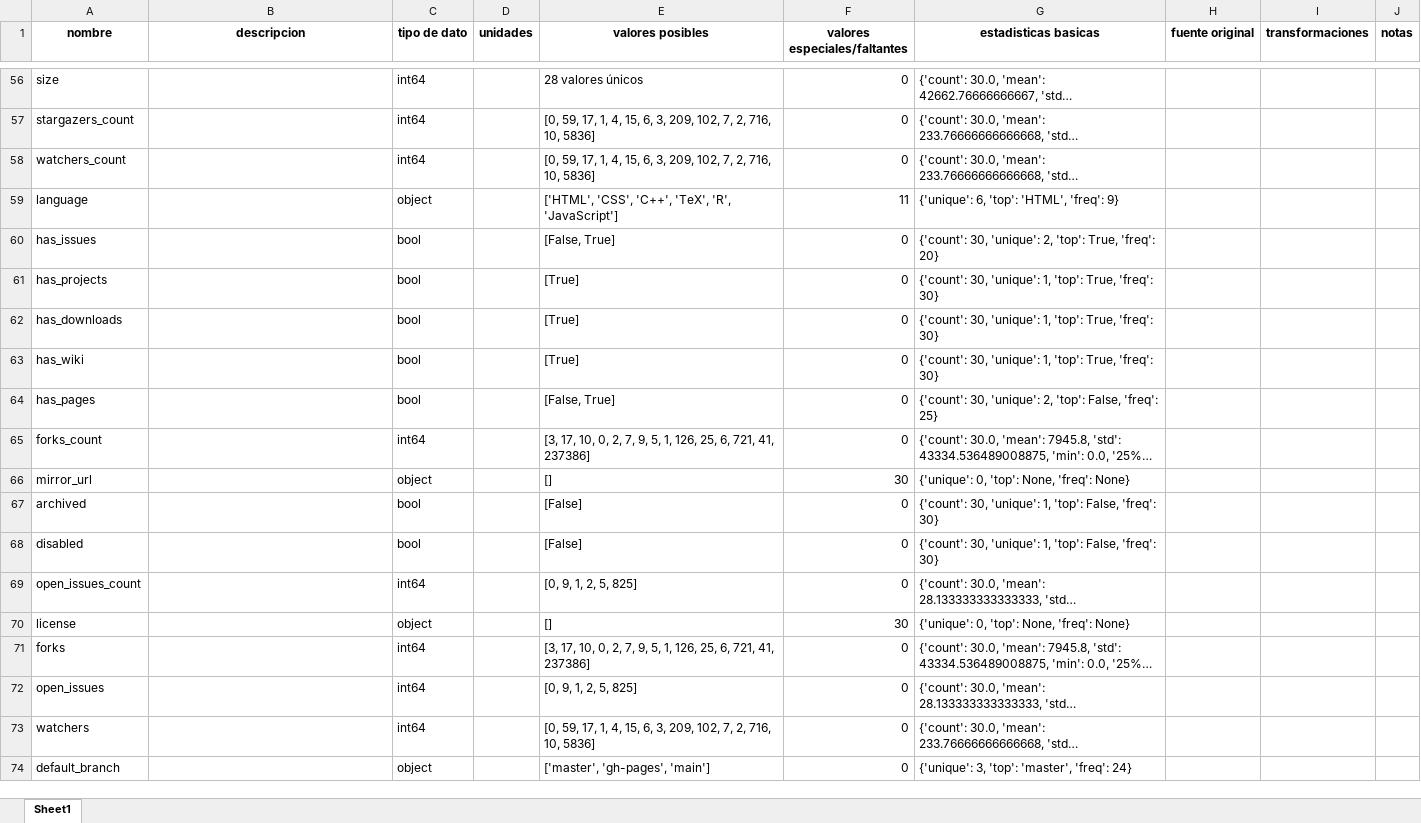
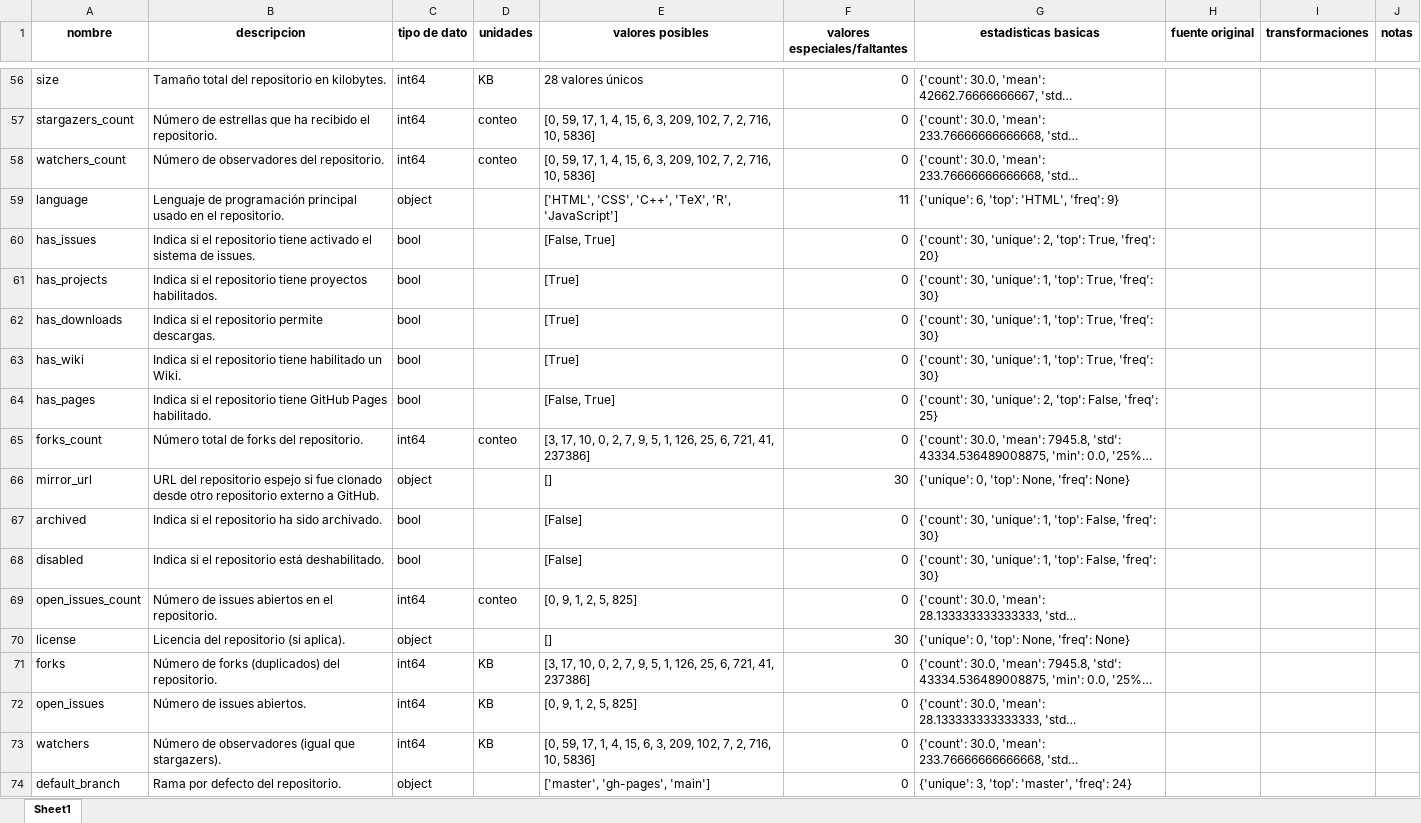
Before and after one commit to Hayser8/ActividadRecetaCodebook, an Excel workbook: codebook.xlsx, sheet Sheet1, drawn as a sheet; only a part is shown, gaps mark what is left out; long unchanged cells end in …; values as stored, in another font and other column widths than the file's, no borders; the diff covers the shown part only; the diff names each change by its address in the sheet, - before the commit and + after, or states it on an @@ line.

Commit message:
feat: add unidades, descripción y fuente

```diff
--- a/codebook.xlsx (sheet Sheet1)
+++ b/codebook.xlsx (sheet Sheet1)
-B56 (descripcion): (empty)
+B56 (descripcion): Tamaño total del repositorio en kilobytes.
-D56 (unidades): (empty)
+D56 (unidades): KB
-B57 (descripcion): (empty)
+B57 (descripcion): Número de estrellas que ha recibido el repositorio.
-D57:D58 (unidades): (empty)
+D57:D58 (unidades): conteo
-B58 (descripcion): (empty)
+B58 (descripcion): Número de observadores del repositorio.
-B59 (descripcion): (empty)
+B59 (descripcion): Lenguaje de programación principal usado en el repositorio.
-B60 (descripcion): (empty)
+B60 (descripcion): Indica si el repositorio tiene activado el sistema de issues.
-B61 (descripcion): (empty)
+B61 (descripcion): Indica si el repositorio tiene proyectos habilitados.
-B62 (descripcion): (empty)
+B62 (descripcion): Indica si el repositorio permite descargas.
-B63 (descripcion): (empty)
+B63 (descripcion): Indica si el repositorio tiene habilitado un Wiki.
-B64 (descripcion): (empty)
+B64 (descripcion): Indica si el repositorio tiene GitHub Pages habilitado.
-B65 (descripcion): (empty)
+B65 (descripcion): Número total de forks del repositorio.
-D65 (unidades): (empty)
+D65 (unidades): conteo
-B66 (descripcion): (empty)
+B66 (descripcion): URL del repositorio espejo si fue clonado desde otro repositorio externo a GitHub.
-B67 (descripcion): (empty)
+B67 (descripcion): Indica si el repositorio ha sido archivado.
-B68 (descripcion): (empty)
+B68 (descripcion): Indica si el repositorio está deshabilitado.
-B69 (descripcion): (empty)
+B69 (descripcion): Número de issues abiertos en el repositorio.
-D69 (unidades): (empty)
+D69 (unidades): conteo
-B70 (descripcion): (empty)
+B70 (descripcion): Licencia del repositorio (si aplica).
-B71 (descripcion): (empty)
+B71 (descripcion): Número de forks (duplicados) del repositorio.
-D71:D73 (unidades): (empty)
+D71:D73 (unidades): KB
-B72 (descripcion): (empty)
+B72 (descripcion): Número de issues abiertos.
-B73 (descripcion): (empty)
+B73 (descripcion): Número de observadores (igual que stargazers).
-B74 (descripcion): (empty)
+B74 (descripcion): Rama por defecto del repositorio.
```
Also changed, not shown: 58 edited cells elsewhere in this sheet, 2 other files.
